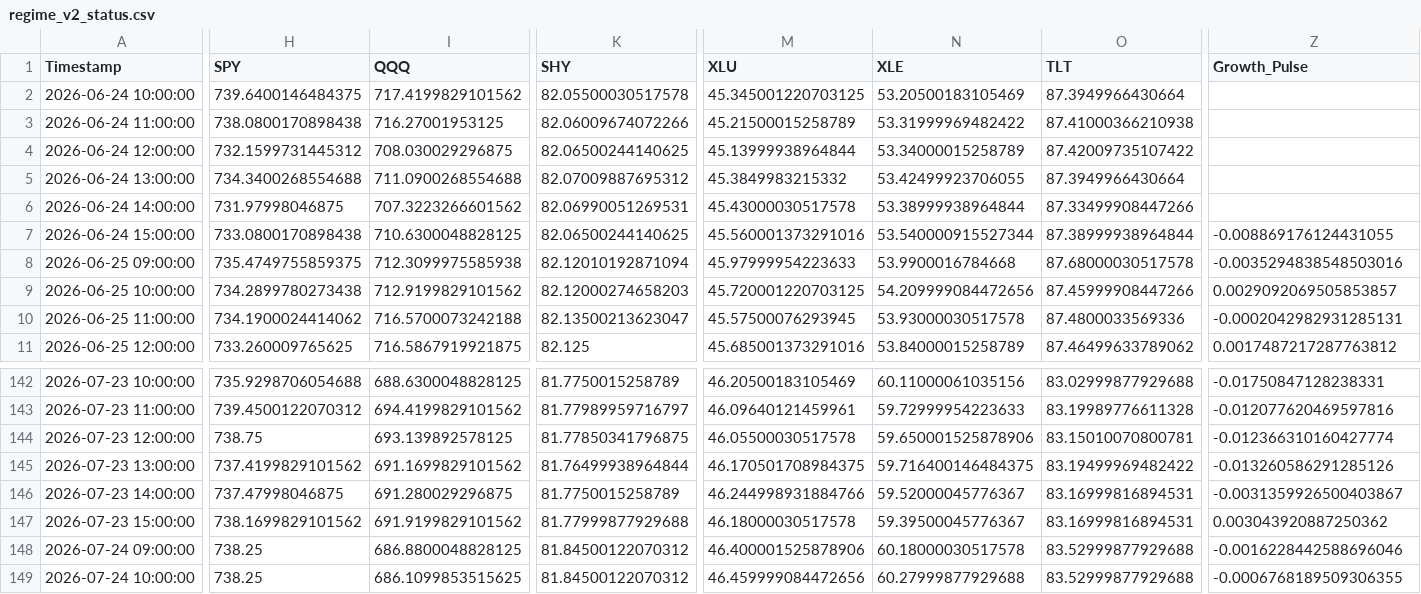
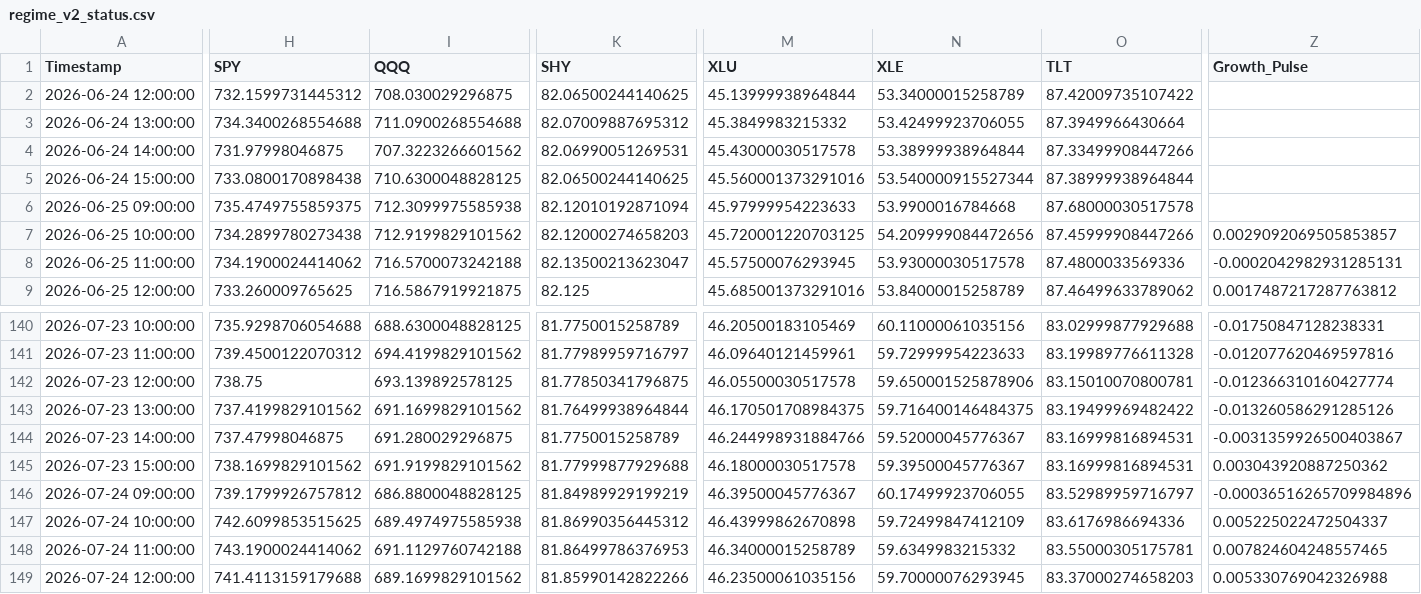
Before and after one commit to Abigail6on/MacroSentinel, a CSV file: data/processed/regime_v2_status.csv, drawn as a sheet; only a part is shown, gaps mark what is left out; removed rows and columns are numbered as before the commit, all else as after; rows hold the shown columns only; the diff covers the shown part only; the diff names each change by its address in the sheet, - before the commit and + after, or states it on an @@ line.

```diff
--- a/data/processed/regime_v2_status.csv
+++ b/data/processed/regime_v2_status.csv
-row 2: 2026-06-24 10:00:00 | 739.6400146484375 | 717.4199829101562 | 82.05500030517578 | 45.345001220703125 | 53.20500183105469 | 87.3949966430664
-row 3: 2026-06-24 11:00:00 | 738.0800170898438 | 716.27001953125 | 82.06009674072266 | 45.21500015258789 | 53.31999969482422 | 87.41000366210938
-Z5 (Growth_Pulse): -0.008869176124431055
+Z5 (Growth_Pulse): (empty)
-Z6 (Growth_Pulse): -0.0035294838548503016
+Z6 (Growth_Pulse): (empty)
-H146 (SPY): 738.25
+H146 (SPY): 739.1799926757812
-K146 (SHY): 81.84500122070312
+K146 (SHY): 81.84989929199219
-M146 (XLU): 46.400001525878906
+M146 (XLU): 46.39500045776367
-N146 (XLE): 60.18000030517578
+N146 (XLE): 60.17499923706055
-O146 (TLT): 83.52999877929688
+O146 (TLT): 83.52989959716797
-Z146 (Growth_Pulse): -0.0016228442588696046
+Z146 (Growth_Pulse): -0.00036516265709984896
-H147 (SPY): 738.25
+H147 (SPY): 742.6099853515625
-I147 (QQQ): 686.1099853515625
+I147 (QQQ): 689.4974975585938
-K147 (SHY): 81.84500122070312
+K147 (SHY): 81.86990356445312
-M147 (XLU): 46.459999084472656
+M147 (XLU): 46.43999862670898
-N147 (XLE): 60.27999877929688
+N147 (XLE): 59.72499847412109
-O147 (TLT): 83.52999877929688
+O147 (TLT): 83.6176986694336
-Z147 (Growth_Pulse): -0.0006768189509306355
+Z147 (Growth_Pulse): 0.005225022472504337
+row 148: 2026-07-24 11:00:00 | 743.1900024414062 | 691.1129760742188 | 81.86499786376953 | 46.34000015258789 | 59.6349983215332 | 83.55000305175781 | 0.007824604248557465
+row 149: 2026-07-24 12:00:00 | 741.4113159179688 | 689.1699829101562 | 81.85990142822266 | 46.23500061035156 | 59.70000076293945 | 83.37000274658203 | 0.005330769042326988
```
Also changed, not shown: 5 edited cells elsewhere in this file, data/processed/backtest_results.csv, data/processed/live_prices.csv, 6 other files.
